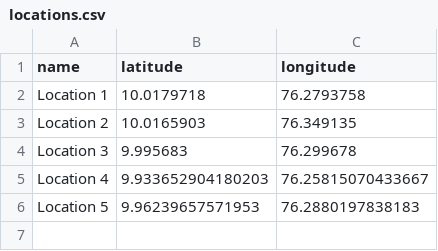
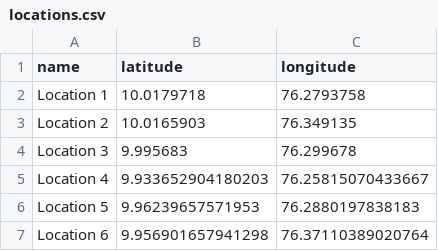
Before and after one commit to testpythonhtmlcoder567/mapdata_test, a CSV file: locations.csv, drawn as a sheet.

Commit message:
Update locations.csv

```diff
--- a/locations.csv
+++ b/locations.csv
@@ -6 +6,2 @@ Location 4,9.933652904180203, 76.25815070433667
 Location 5,9.96239657571953, 76.2880197838183
+Location 6,9.956901657941298, 76.37110389020764
```
